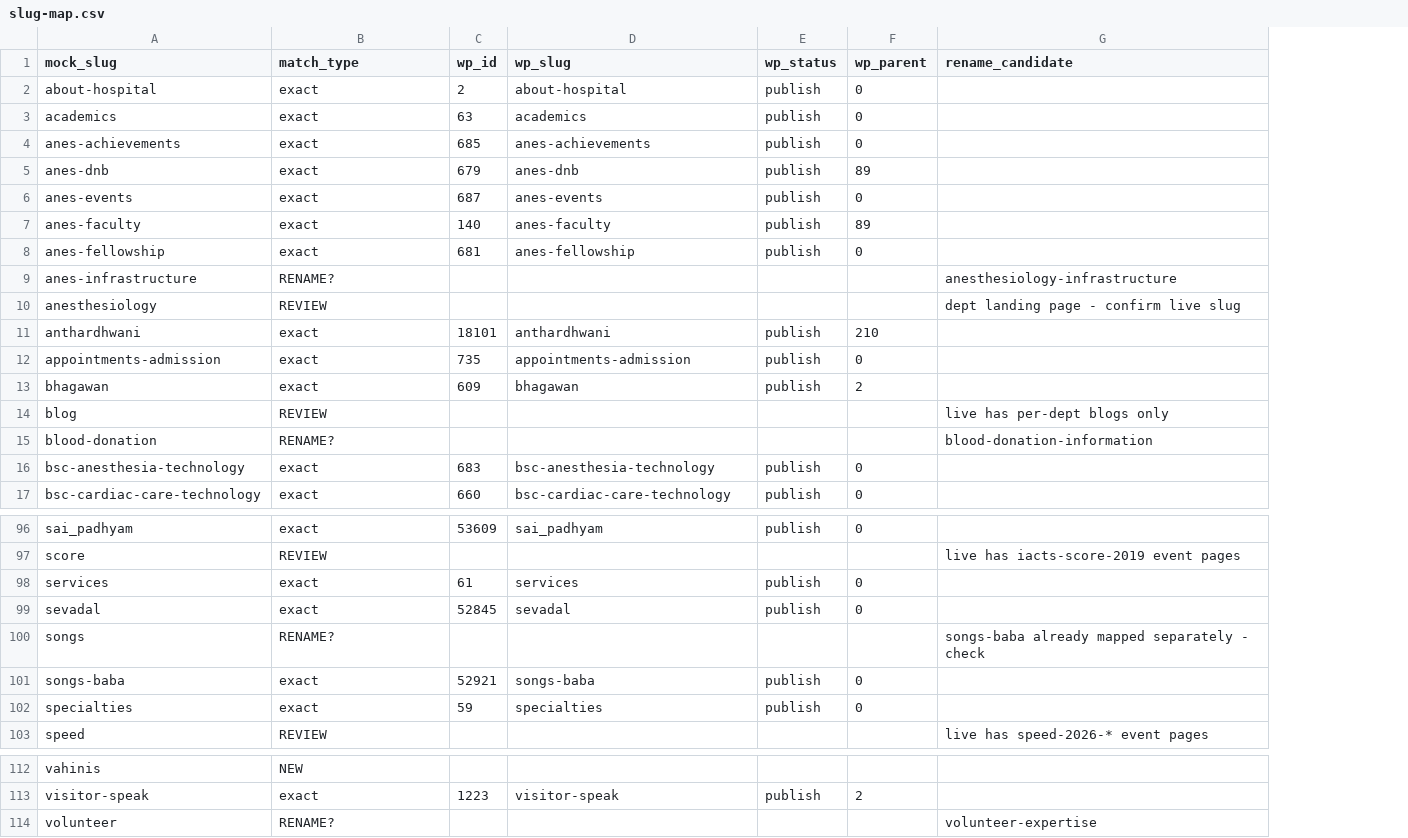
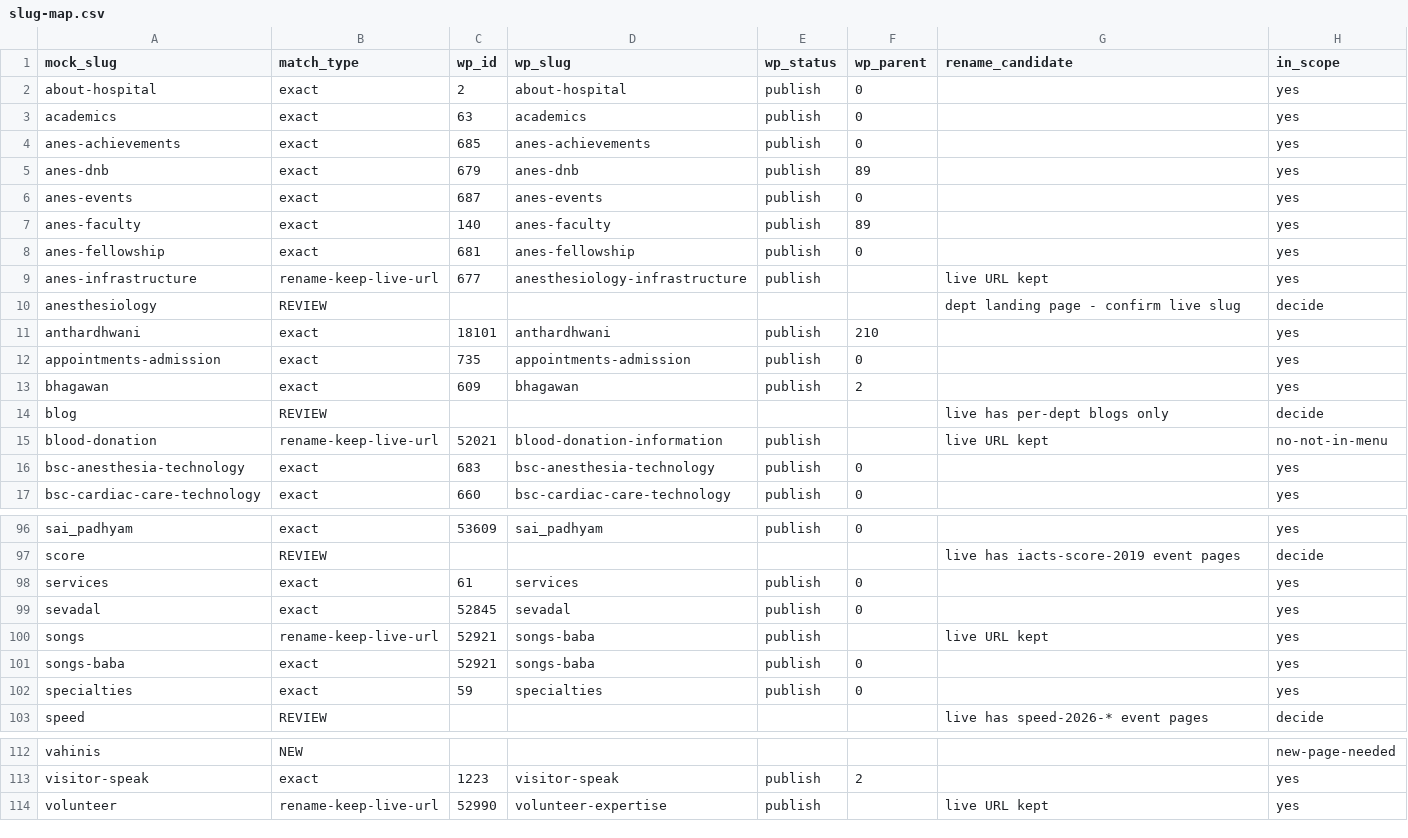
Before and after one commit to vemula78/sssihms-website, a CSV file: design-handoff-v2/divi-export/slug-map.csv, drawn as a sheet; only a part is shown, gaps mark what is left out; the diff covers the shown part only; the diff names each change by its address in the sheet, - before the commit and + after, or states it on an @@ line.

```diff
--- a/design-handoff-v2/divi-export/slug-map.csv
+++ b/design-handoff-v2/divi-export/slug-map.csv
+column H (in_scope), rows 2-17: yes | yes | yes | yes | yes | yes | yes | yes | decide | yes | yes | yes | decide | no-not-in-menu | yes | yes; rows 96-103: yes | decide | yes | yes | yes | yes | yes | decide; rows 112-114: new-page-needed | yes | yes
-B9 (match_type): RENAME?
+B9 (match_type): rename-keep-live-url
-C9 (wp_id): (empty)
+C9 (wp_id): 677
-D9 (wp_slug): (empty)
+D9 (wp_slug): anesthesiology-infrastructure
-E9 (wp_status): (empty)
+E9 (wp_status): publish
-G9 (rename_candidate): anesthesiology-infrastructure
+G9 (rename_candidate): live URL kept
-B15 (match_type): RENAME?
+B15 (match_type): rename-keep-live-url
-C15 (wp_id): (empty)
+C15 (wp_id): 52021
-D15 (wp_slug): (empty)
+D15 (wp_slug): blood-donation-information
-E15 (wp_status): (empty)
+E15 (wp_status): publish
-G15 (rename_candidate): blood-donation-information
+G15 (rename_candidate): live URL kept
-B100 (match_type): RENAME?
+B100 (match_type): rename-keep-live-url
-C100 (wp_id): (empty)
+C100 (wp_id): 52921
-D100 (wp_slug): (empty)
+D100 (wp_slug): songs-baba
-E100 (wp_status): (empty)
+E100 (wp_status): publish
-G100 (rename_candidate): songs-baba already mapped separately - check
+G100 (rename_candidate): live URL kept
-B114 (match_type): RENAME?
+B114 (match_type): rename-keep-live-url
-C114 (wp_id): (empty)
+C114 (wp_id): 52990
-D114 (wp_slug): (empty)
+D114 (wp_slug): volunteer-expertise
-E114 (wp_status): (empty)
+E114 (wp_status): publish
-G114 (rename_candidate): volunteer-expertise
+G114 (rename_candidate): live URL kept
```
Also changed, not shown: 45 edited cells elsewhere in this file, 1 other file.
